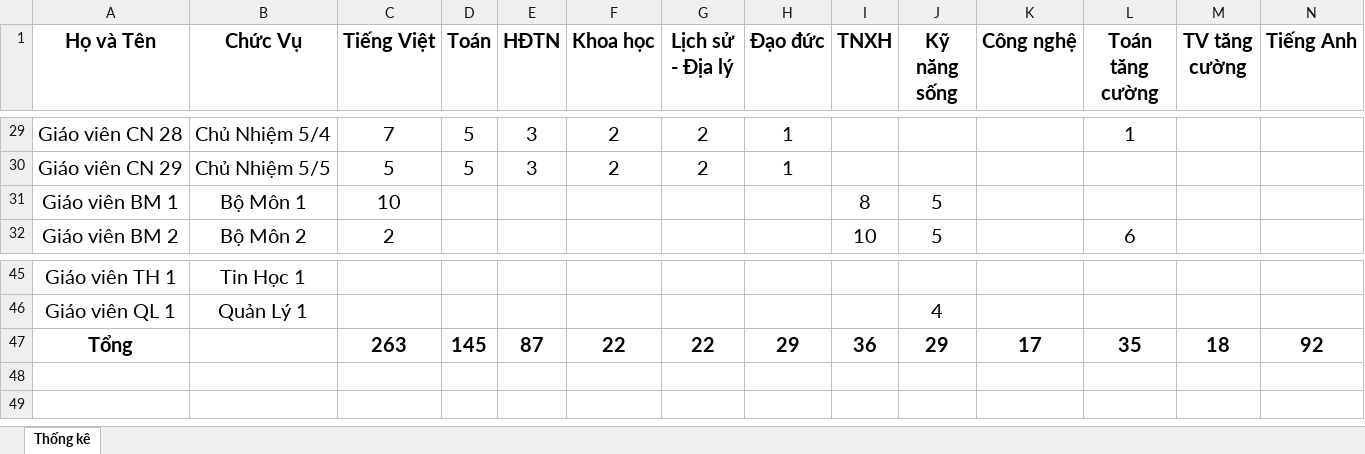
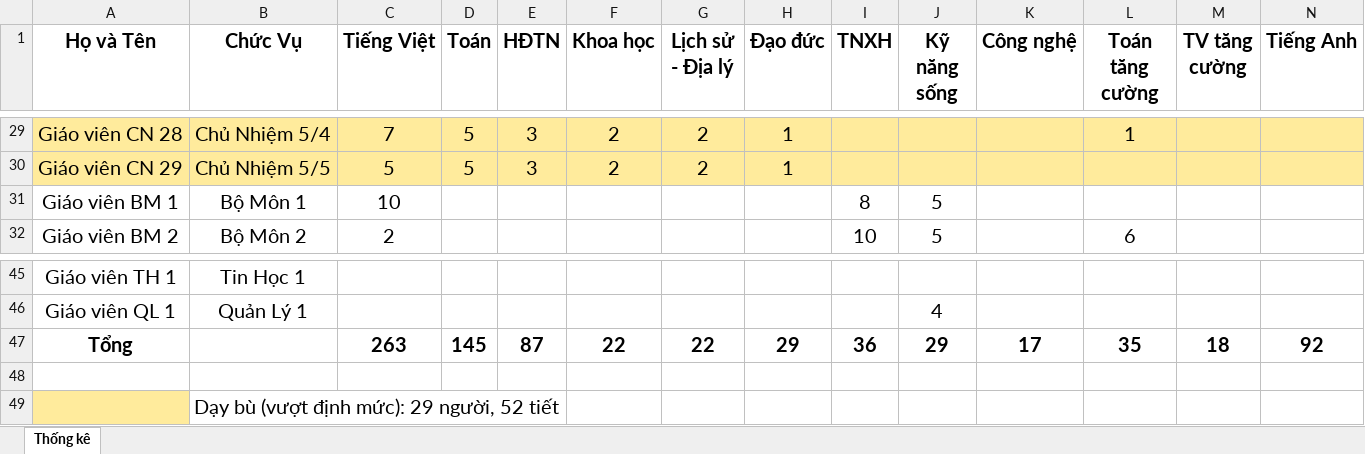
Before and after one commit to Maingochoanglong/TKB, an Excel workbook: data/Output_Template_Thong_Ke_V8.xlsx, sheet Thống kê, drawn as a sheet; only a part is shown, gaps mark what is left out; values as stored, in another font and other column widths than the file's, no borders; rows hold the shown columns only; the diff covers the shown part only; the diff names each change by its address in the sheet, - before the commit and + after, or states it on an @@ line.

```diff
--- a/data/Output_Template_Thong_Ke_V8.xlsx (sheet Thống kê)
+++ b/data/Output_Template_Thong_Ke_V8.xlsx (sheet Thống kê)
-A29:N30 fill: none
+A29:N30 fill: #FFEB9C
+row 48: (empty)
+row 49:  | Dạy bù (vượt định mức): 29 người, 52 tiết
```
Also changed, not shown: cell formats elsewhere in this sheet.
